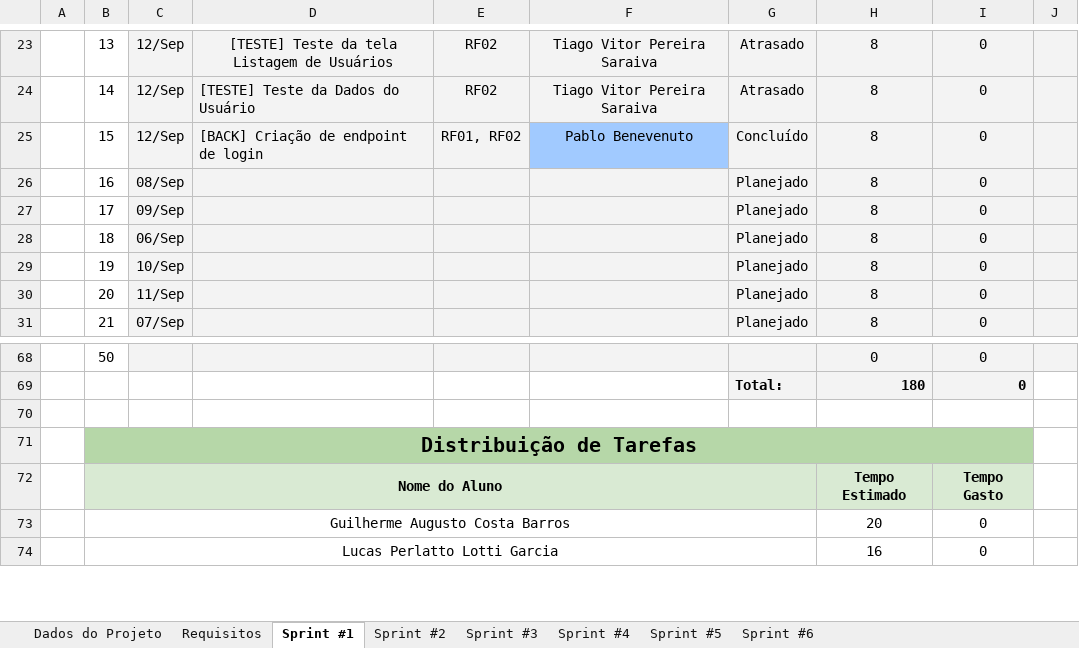
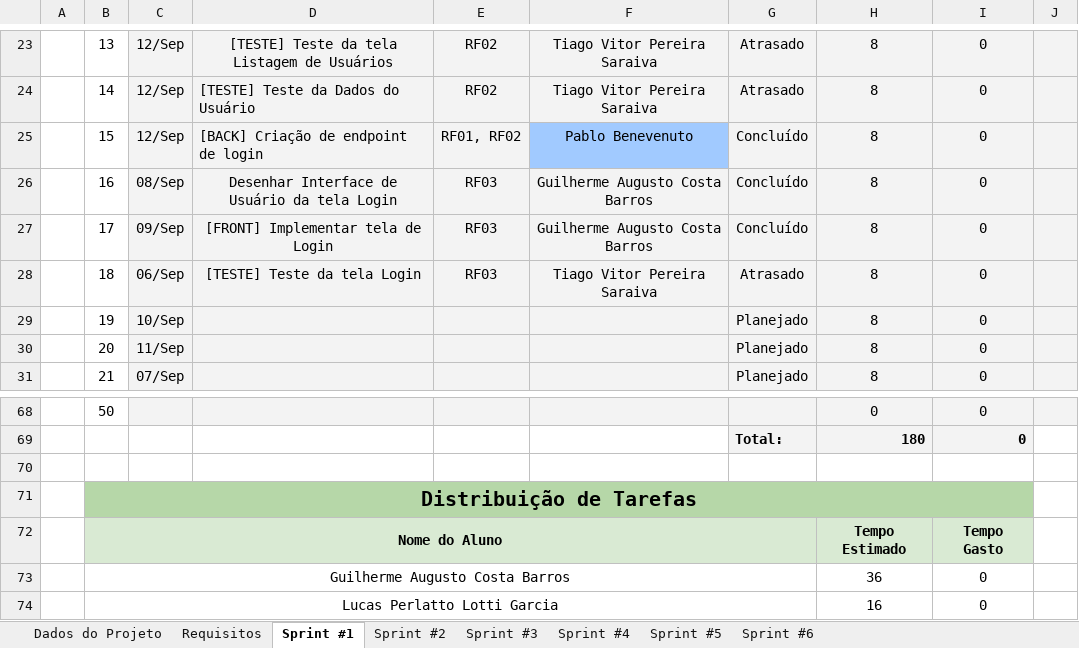
Before and after one commit to ICEI-PUC-Minas-PPLES-TI/plf-es-2023-2-ti3-6654100-posto-ipiranga, an Excel workbook: Documentacao/Sprints TIS III-noite-2sem2023.xlsx, sheet Sprint #1, drawn as a sheet; only a part is shown, gaps mark what is left out; values as stored, in another font and other column widths than the file's, no borders; charts and pictures and conditional formats not drawn; removed rows and columns are numbered as before the commit, all else as after; the diff names each change by its address in the sheet, - before the commit and + after, or states it on an @@ line.

Commit message:
Planejamento da sprint e interface do login

```diff
--- a/Documentacao/Sprints TIS III-noite-2sem2023.xlsx (sheet Sprint #1)
+++ b/Documentacao/Sprints TIS III-noite-2sem2023.xlsx (sheet Sprint #1)
-D26: (empty)
+D26: Desenhar Interface de Usuário da tela Login
-E26:E28: (empty)
+E26:E28: RF03
-F26:F27: (empty)
+F26:F27: Guilherme Augusto Costa Barros
-G26:G27: Planejado
+G26:G27: Concluído
-D27: (empty)
+D27: [FRONT] Implementar tela de Login
-D28: (empty)
+D28: [TESTE] Teste da tela Login
-F28: (empty)
+F28: Tiago Vitor Pereira Saraiva
-G28: Planejado
+G28: Atrasado
-row 70:  |  |  | 15 |  |  | 12
+row 70:  |  |  | 18 |  |  | 14
-H73: 20
+H73: 36
```
Also changed, not shown: sheet Requisitos, charts or pictures, 8 other files.
